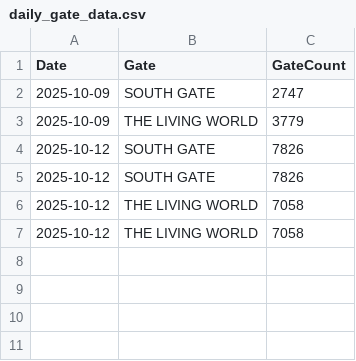
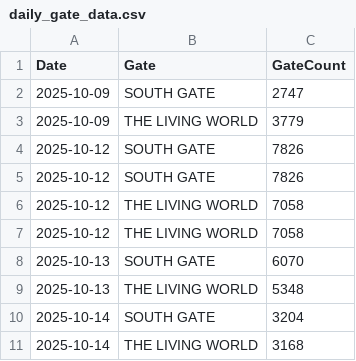
Before and after one commit to MSchroeder-Zoo/Sensource-API, a CSV file: daily_gate_data.csv, drawn as a sheet; the diff names each change by its address in the sheet, - before the commit and + after, or states it on an @@ line.

```diff
--- a/daily_gate_data.csv
+++ b/daily_gate_data.csv
+row 8: 2025-10-13 | SOUTH GATE | 6070
+row 9: 2025-10-13 | THE LIVING WORLD | 5348
+row 10: 2025-10-14 | SOUTH GATE | 3204
+row 11: 2025-10-14 | THE LIVING WORLD | 3168
```
Also changed, not shown: ytd_gate_data.csv, 3 other files.
